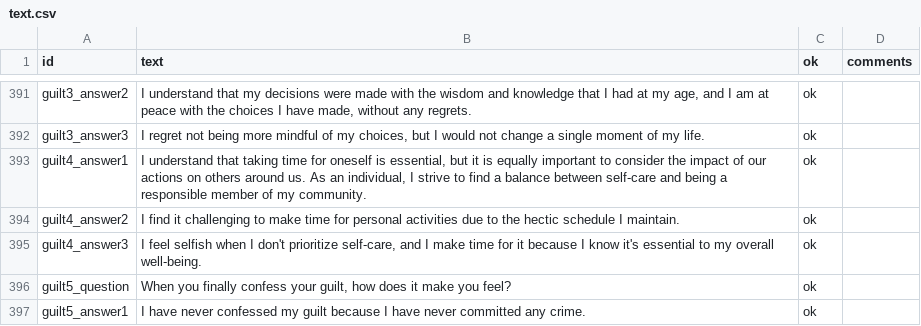
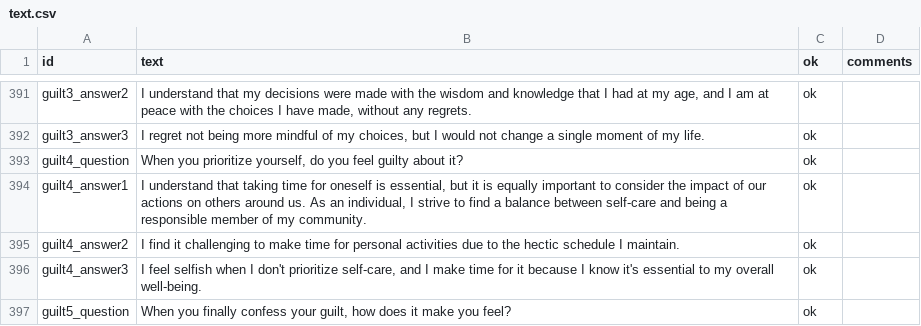
Before and after one commit to notshi/seance, a CSV file: csv/sheets/text.csv, drawn as a sheet; only a part is shown, gaps mark what is left out; the shorter side is filled out with more unchanged rows; the diff names each change by its address in the sheet, - before the commit and + after, or states it on an @@ line.

```diff
--- a/csv/sheets/text.csv
+++ b/csv/sheets/text.csv
+row 393: guilt4_question | When you prioritize yourself, do you feel guilty about it? | ok
```
Also changed, not shown: 2 other files.
